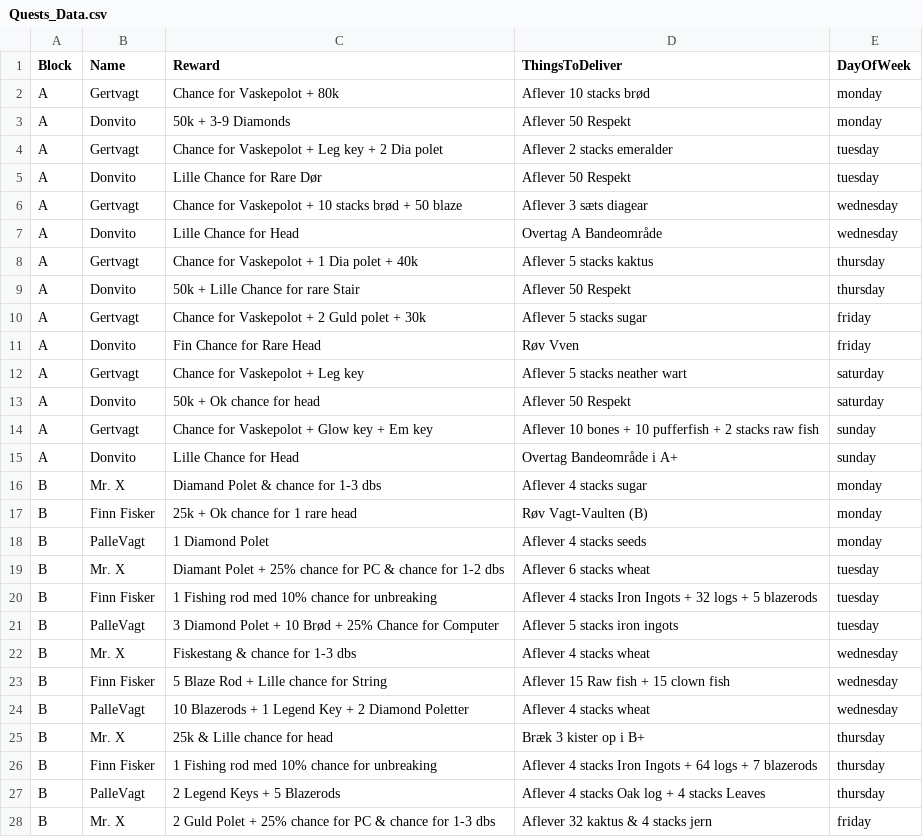
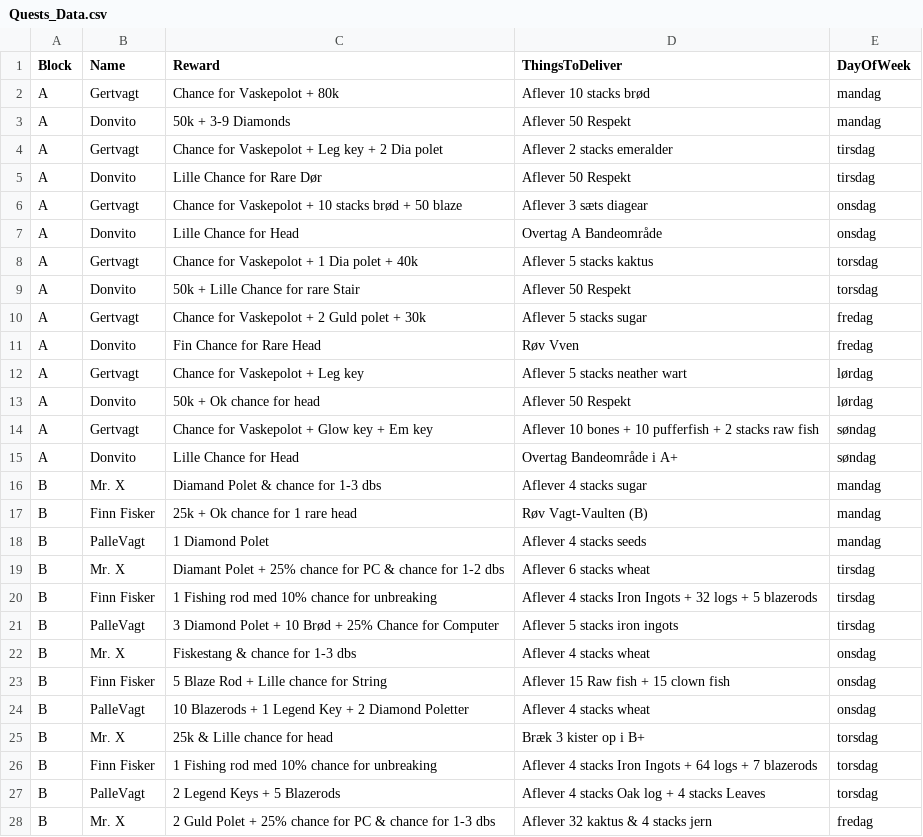
Before and after one commit to Ultimate15k/FreakyvilleAddon-Data, a CSV file: Quests_Data.csv, drawn as a sheet; only a part is shown; the diff covers the shown part only.

Commit message:
Update Quests_Data.csv
Oversatte dage fra engelsk til dansk

```diff
--- a/Quests_Data.csv
+++ b/Quests_Data.csv
@@ -1,28 +1,28 @@
 Block,Name,Reward,ThingsToDeliver,DayOfWeek
-A,Gertvagt,Chance for Vaskepolot + 80k,Aflever 10 stacks brød,monday
-A,Donvito,50k + 3-9 Diamonds,Aflever 50 Respekt,monday
-A,Gertvagt,Chance for Vaskepolot + Leg key + 2 Dia polet,Aflever 2 stacks emeralder,tuesday
-A,Donvito,Lille Chance for Rare Dør,Aflever 50 Respekt,tuesday
-A,Gertvagt,Chance for Vaskepolot + 10 stacks brød + 50 blaze,Aflever 3 sæts diagear,wednesday
-A,Donvito,Lille Chance for Head,Overtag A Bandeområde,wednesday
-A,Gertvagt,Chance for Vaskepolot + 1 Dia polet + 40k,Aflever 5 stacks kaktus,thursday
-A,Donvito,50k + Lille Chance for rare Stair,Aflever 50 Respekt,thursday
-A,Gertvagt,Chance for Vaskepolot + 2 Guld polet + 30k,Aflever 5 stacks sugar,friday
-A,Donvito,Fin Chance for Rare Head,Røv Vven,friday
-A,Gertvagt,Chance for Vaskepolot + Leg key,Aflever 5 stacks neather wart,saturday
-A,Donvito,50k + Ok chance for head,Aflever 50 Respekt,saturday
-A,Gertvagt,Chance for Vaskepolot + Glow key + Em key,Aflever 10 bones + 10 pufferfish + 2 stacks raw fish,sunday
-A,Donvito,Lille Chance for Head,Overtag Bandeområde i A+,sunday
-B,Mr. X,Diamand Polet & chance for 1-3 dbs,Aflever 4 stacks sugar,monday
-B,Finn Fisker,25k + Ok chance for 1 rare head,Røv Vagt-Vaulten (B),monday
-B,PalleVagt,1 Diamond Polet,Aflever 4 stacks seeds,monday
-B,Mr. X,Diamant Polet + 25% chance for PC & chance for 1-2 dbs,Aflever 6 stacks wheat,tuesday
-B,Finn Fisker,1 Fishing rod med 10% chance for unbreaking,Aflever 4 stacks Iron Ingots + 32 logs + 5 blazerods,tuesday
-B,PalleVagt,3 Diamond Polet + 10 Brød + 25% Chance for Computer,Aflever 5 stacks iron ingots,tuesday
-B,Mr. X,Fiskestang & chance for 1-3 dbs,Aflever 4 stacks wheat,wednesday
-B,Finn Fisker,5 Blaze Rod + Lille chance for String,Aflever 15 Raw fish + 15 clown fish,wednesday
-B,PalleVagt,10 Blazerods + 1 Legend Key + 2 Diamond Poletter,Aflever 4 stacks wheat,wednesday
-B,Mr. X,25k & Lille chance for head,Bræk 3 kister op i B+,thursday
-B,Finn Fisker,1 Fishing rod med 10% chance for unbreaking,Aflever 4 stacks Iron Ingots + 64 logs + 7 blazerods,thursday
-B,PalleVagt,2 Legend Keys + 5 Blazerods,Aflever 4 stacks Oak log + 4 stacks Leaves,thursday
-B,Mr. X,2 Guld Polet + 25% chance for PC & chance for 1-3 dbs,Aflever 32 kaktus & 4 stacks jern,friday
+A,Gertvagt,Chance for Vaskepolot + 80k,Aflever 10 stacks brød,mandag
+A,Donvito,50k + 3-9 Diamonds,Aflever 50 Respekt,mandag
+A,Gertvagt,Chance for Vaskepolot + Leg key + 2 Dia polet,Aflever 2 stacks emeralder,tirsdag
+A,Donvito,Lille Chance for Rare Dør,Aflever 50 Respekt,tirsdag
+A,Gertvagt,Chance for Vaskepolot + 10 stacks brød + 50 blaze,Aflever 3 sæts diagear,onsdag
+A,Donvito,Lille Chance for Head,Overtag A Bandeområde,onsdag
+A,Gertvagt,Chance for Vaskepolot + 1 Dia polet + 40k,Aflever 5 stacks kaktus,torsdag
+A,Donvito,50k + Lille Chance for rare Stair,Aflever 50 Respekt,torsdag
+A,Gertvagt,Chance for Vaskepolot + 2 Guld polet + 30k,Aflever 5 stacks sugar,fredag
+A,Donvito,Fin Chance for Rare Head,Røv Vven,fredag
+A,Gertvagt,Chance for Vaskepolot + Leg key,Aflever 5 stacks neather wart,lørdag
+A,Donvito,50k + Ok chance for head,Aflever 50 Respekt,lørdag
+A,Gertvagt,Chance for Vaskepolot + Glow key + Em key,Aflever 10 bones + 10 pufferfish + 2 stacks raw fish,søndag
+A,Donvito,Lille Chance for Head,Overtag Bandeområde i A+,søndag
+B,Mr. X,Diamand Polet & chance for 1-3 dbs,Aflever 4 stacks sugar,mandag
+B,Finn Fisker,25k + Ok chance for 1 rare head,Røv Vagt-Vaulten (B),mandag
+B,PalleVagt,1 Diamond Polet,Aflever 4 stacks seeds,mandag
+B,Mr. X,Diamant Polet + 25% chance for PC & chance for 1-2 dbs,Aflever 6 stacks wheat,tirsdag
+B,Finn Fisker,1 Fishing rod med 10% chance for unbreaking,Aflever 4 stacks Iron Ingots + 32 logs + 5 blazerods,tirsdag
+B,PalleVagt,3 Diamond Polet + 10 Brød + 25% Chance for Computer,Aflever 5 stacks iron ingots,tirsdag
+B,Mr. X,Fiskestang & chance for 1-3 dbs,Aflever 4 stacks wheat,onsdag
+B,Finn Fisker,5 Blaze Rod + Lille chance for String,Aflever 15 Raw fish + 15 clown fish,onsdag
+B,PalleVagt,10 Blazerods + 1 Legend Key + 2 Diamond Poletter,Aflever 4 stacks wheat,onsdag
+B,Mr. X,25k & Lille chance for head,Bræk 3 kister op i B+,torsdag
+B,Finn Fisker,1 Fishing rod med 10% chance for unbreaking,Aflever 4 stacks Iron Ingots + 64 logs + 7 blazerods,torsdag
+B,PalleVagt,2 Legend Keys + 5 Blazerods,Aflever 4 stacks Oak log + 4 stacks Leaves,torsdag
+B,Mr. X,2 Guld Polet + 25% chance for PC & chance for 1-3 dbs,Aflever 32 kaktus & 4 stacks jern,fredag
```
Also changed, not shown: 8 edited cells elsewhere in this file.
